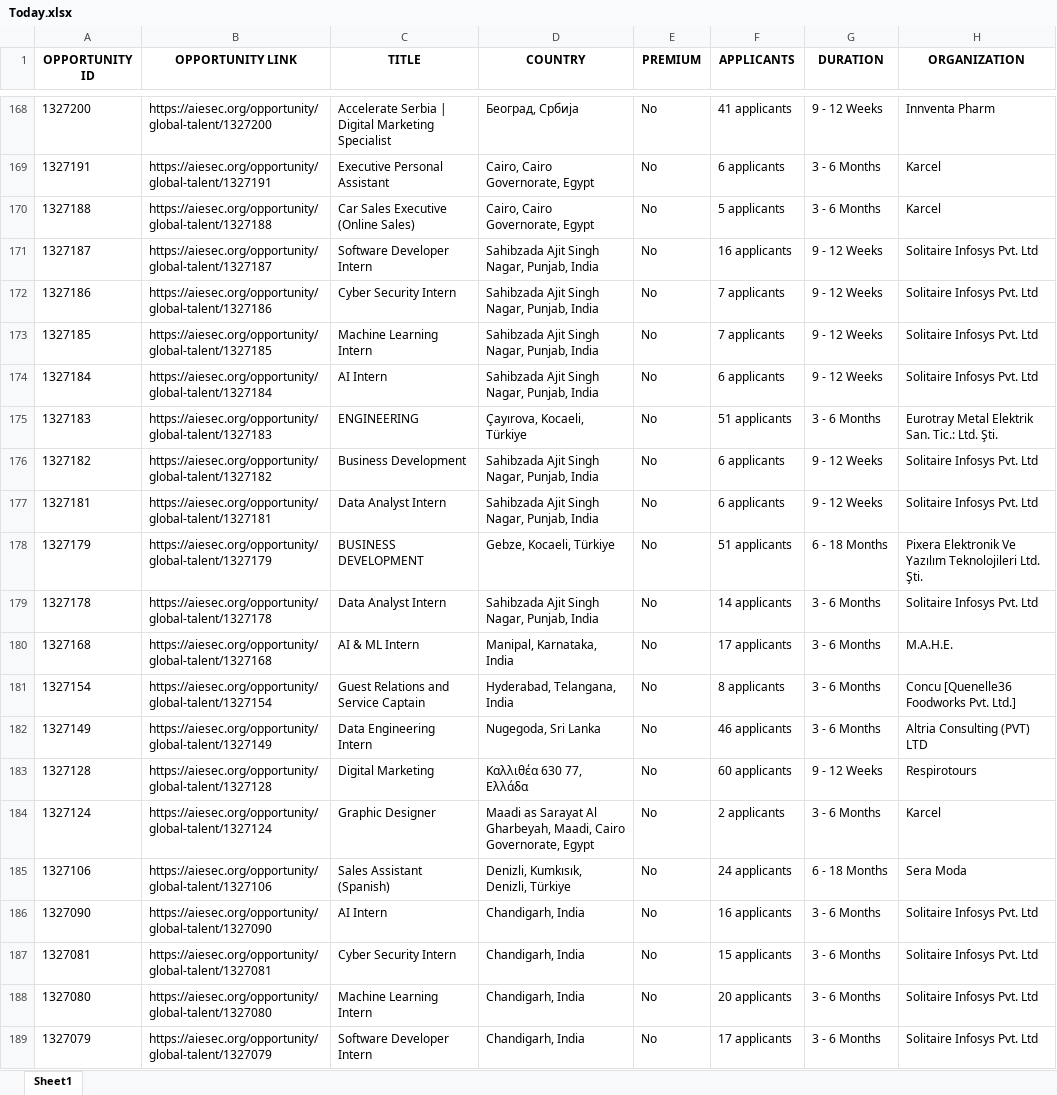
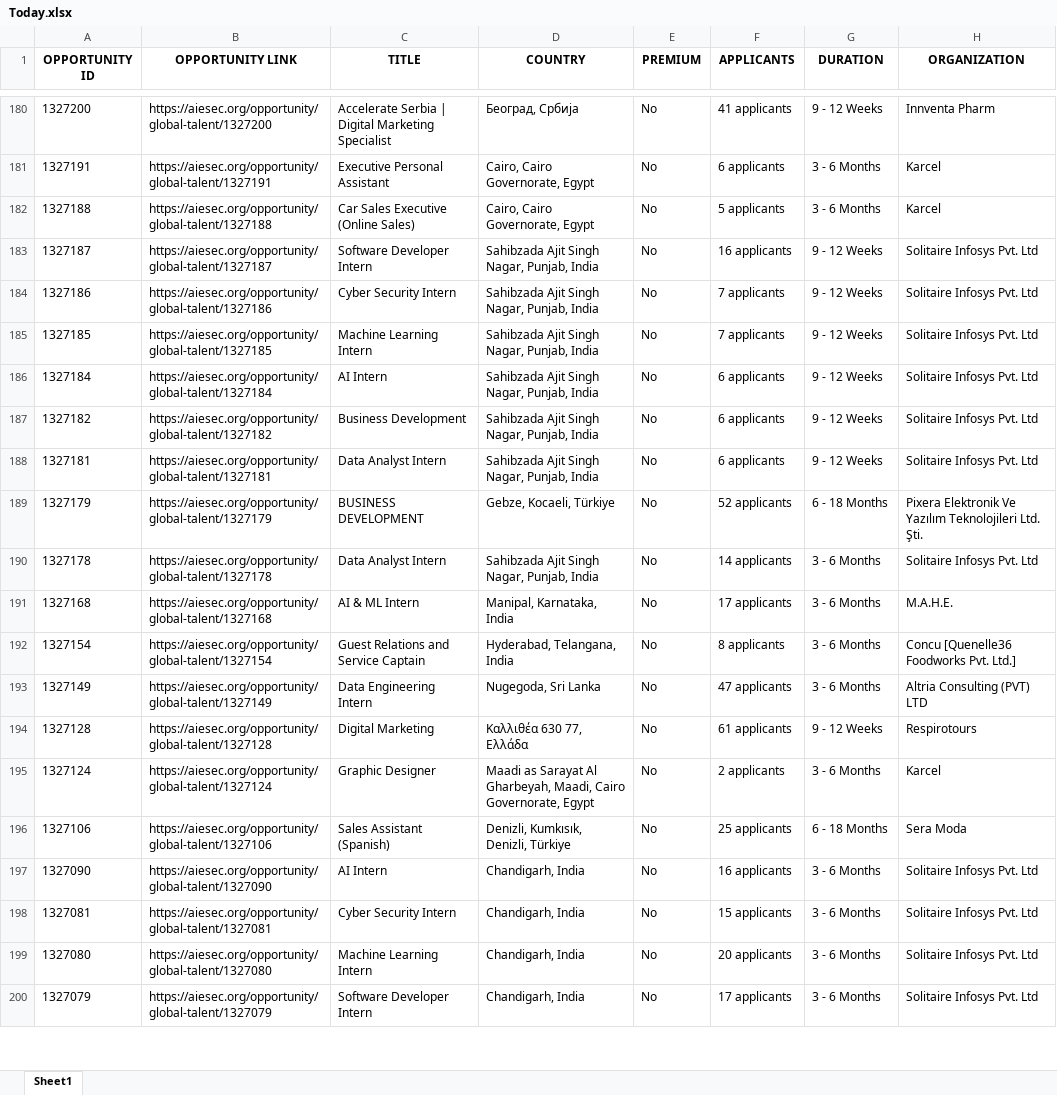
Before and after one commit to IbrahiimHassan/AIESEC_GUC, an Excel workbook: Today.xlsx, sheet Sheet1, drawn as a sheet; only a part is shown, gaps mark what is left out; values as stored, in another font and other column widths than the file's, no borders; removed rows and columns are numbered as before the commit, all else as after; the diff covers the shown part only; the diff names each change by its address in the sheet, - before the commit and + after, or states it on an @@ line.

```diff
--- a/Today.xlsx (sheet Sheet1)
+++ b/Today.xlsx (sheet Sheet1)
-row 175: 1327183 | https://aiesec.org/opportunity/global-talent/1327183 | ENGINEERING | Çayırova, Kocaeli, Türkiye | No | 51 applicants | 3 - 6 Months | Eurotray Metal Elektrik San. Tic.: Ltd. Şti.
-F189 (APPLICANTS): 51 applicants
+F189 (APPLICANTS): 52 applicants
-F193 (APPLICANTS): 46 applicants
+F193 (APPLICANTS): 47 applicants
-F194 (APPLICANTS): 60 applicants
+F194 (APPLICANTS): 61 applicants
-F196 (APPLICANTS): 24 applicants
+F196 (APPLICANTS): 25 applicants
```
Also changed, not shown: 15 added rows, 5 removed rows, 2 moved rows and 116 edited cells elsewhere in this sheet, New.xlsx, 1 other file.
